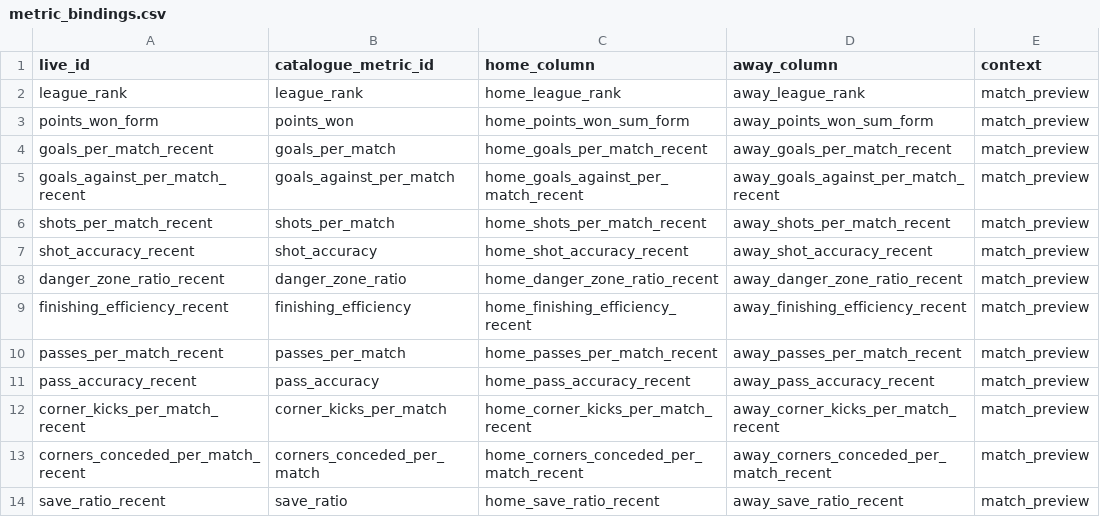
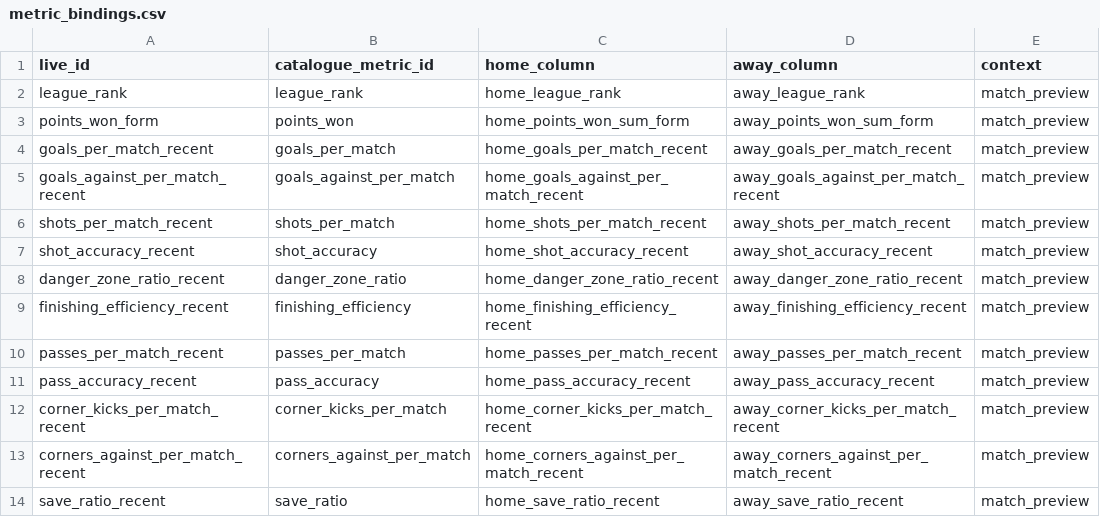
Before and after one commit to ramialfahham/football-data-pipeline, a CSV file: site/match-preview/metric_bindings.csv, drawn as a sheet.

```diff
--- a/site/match-preview/metric_bindings.csv
+++ b/site/match-preview/metric_bindings.csv
@@ -12,3 +12,3 @@ pass_accuracy_recent,pass_accuracy,home_pass_accuracy_recent,away_pass_accuracy_
 corner_kicks_per_match_recent,corner_kicks_per_match,home_corner_kicks_per_match_recent,away_corner_kicks_per_match_recent,match_preview
-corners_conceded_per_match_recent,corners_conceded_per_match,home_corners_conceded_per_match_recent,away_corners_conceded_per_match_recent,match_preview
+corners_against_per_match_recent,corners_against_per_match,home_corners_against_per_match_recent,away_corners_against_per_match_recent,match_preview
 save_ratio_recent,save_ratio,home_save_ratio_recent,away_save_ratio_recent,match_preview
```
Also changed, not shown: dbt_project/seeds/metric_catalogue.csv, 23 other files.
